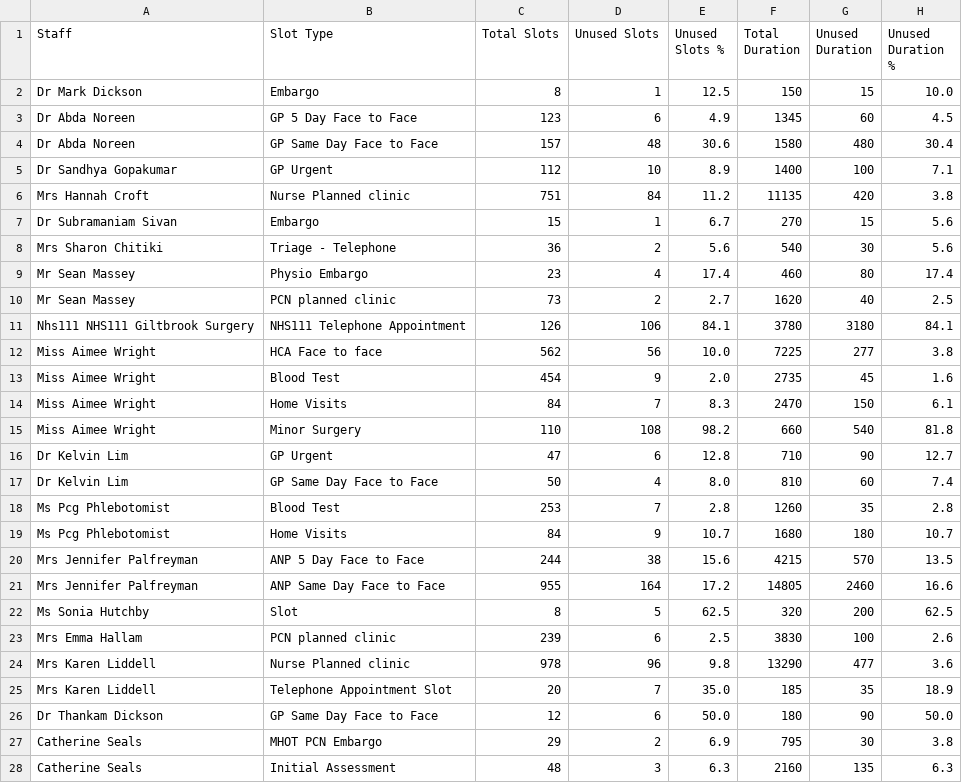
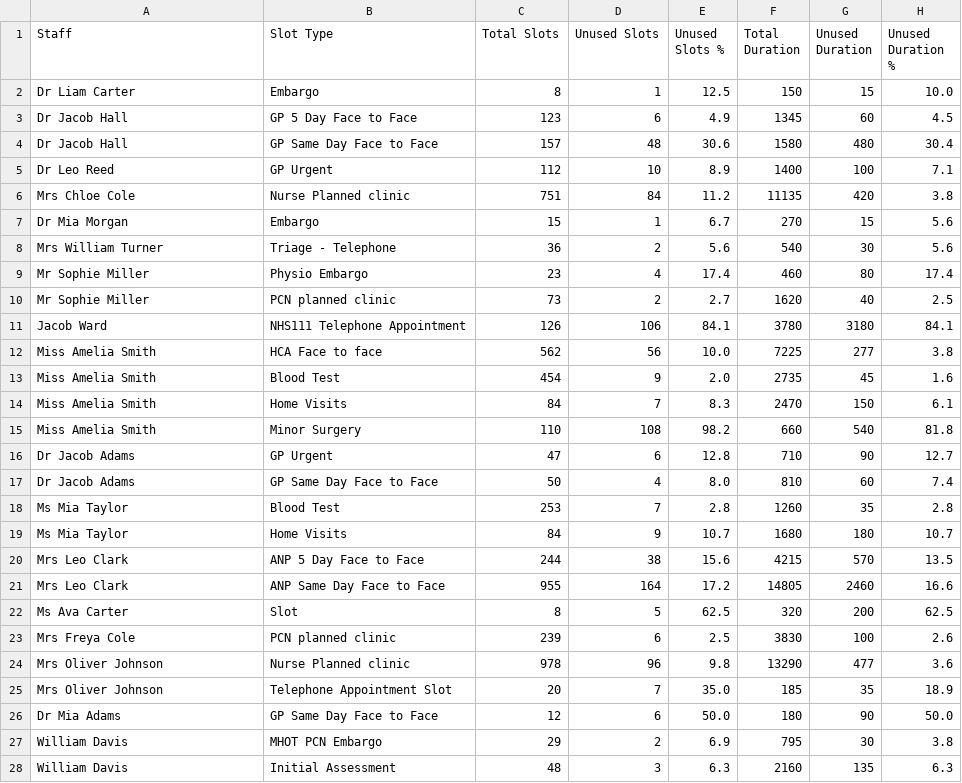
Before and after one commit to JLHITS/caip-analytics, a CSV file: src/assets/sampledata/Unused.csv, drawn as a sheet; only a part is shown; the diff covers the shown part only.

Commit message:
Update sample data

```diff
--- a/src/assets/sampledata/Unused.csv
+++ b/src/assets/sampledata/Unused.csv
@@ -1,28 +1,28 @@
 Staff,Slot Type,Total Slots,Unused Slots,Unused Slots %,Total Duration,Unused Duration,Unused Duration %
-Dr Mark Dickson,Embargo,8,1,12.5,150,15,10.0
-Dr Abda Noreen,GP 5 Day Face to Face,123,6,4.9,1345,60,4.5
-Dr Abda Noreen,GP Same Day Face to Face,157,48,30.6,1580,480,30.4
-Dr Sandhya Gopakumar,GP Urgent,112,10,8.9,1400,100,7.1
-Mrs Hannah Croft,Nurse Planned clinic,751,84,11.2,11135,420,3.8
-Dr Subramaniam Sivan,Embargo,15,1,6.7,270,15,5.6
-Mrs Sharon Chitiki,Triage - Telephone,36,2,5.6,540,30,5.6
-Mr Sean Massey,Physio Embargo,23,4,17.4,460,80,17.4
-Mr Sean Massey,PCN planned clinic,73,2,2.7,1620,40,2.5
-Nhs111 NHS111 Giltbrook Surgery,NHS111 Telephone Appointment,126,106,84.1,3780,3180,84.1
-Miss Aimee Wright,HCA Face to face,562,56,10.0,7225,277,3.8
-Miss Aimee Wright,Blood Test,454,9,2.0,2735,45,1.6
-Miss Aimee Wright,Home Visits,84,7,8.3,2470,150,6.1
-Miss Aimee Wright,Minor  Surgery,110,108,98.2,660,540,81.8
-Dr Kelvin Lim,GP Urgent,47,6,12.8,710,90,12.7
-Dr Kelvin Lim,GP Same Day Face to Face,50,4,8.0,810,60,7.4
-Ms Pcg Phlebotomist,Blood Test,253,7,2.8,1260,35,2.8
-Ms Pcg Phlebotomist,Home Visits,84,9,10.7,1680,180,10.7
-Mrs Jennifer Palfreyman,ANP 5 Day Face to Face,244,38,15.6,4215,570,13.5
-Mrs Jennifer Palfreyman,ANP Same Day Face to Face,955,164,17.2,14805,2460,16.6
-Ms Sonia Hutchby,Slot,8,5,62.5,320,200,62.5
-Mrs Emma Hallam,PCN planned clinic,239,6,2.5,3830,100,2.6
-Mrs Karen Liddell,Nurse Planned clinic,978,96,9.8,13290,477,3.6
-Mrs Karen Liddell,Telephone Appointment Slot,20,7,35.0,185,35,18.9
-Dr Thankam Dickson,GP Same Day Face to Face,12,6,50.0,180,90,50.0
-Catherine Seals,MHOT PCN Embargo,29,2,6.9,795,30,3.8
-Catherine Seals,Initial Assessment,48,3,6.3,2160,135,6.3
+Dr Liam Carter,Embargo,8,1,12.5,150,15,10.0
+Dr Jacob Hall,GP 5 Day Face to Face,123,6,4.9,1345,60,4.5
+Dr Jacob Hall,GP Same Day Face to Face,157,48,30.6,1580,480,30.4
+Dr Leo Reed,GP Urgent,112,10,8.9,1400,100,7.1
+Mrs Chloe Cole,Nurse Planned clinic,751,84,11.2,11135,420,3.8
+Dr Mia Morgan,Embargo,15,1,6.7,270,15,5.6
+Mrs William Turner,Triage - Telephone,36,2,5.6,540,30,5.6
+Mr Sophie Miller,Physio Embargo,23,4,17.4,460,80,17.4
+Mr Sophie Miller,PCN planned clinic,73,2,2.7,1620,40,2.5
+Jacob Ward,NHS111 Telephone Appointment,126,106,84.1,3780,3180,84.1
+Miss Amelia Smith,HCA Face to face,562,56,10.0,7225,277,3.8
+Miss Amelia Smith,Blood Test,454,9,2.0,2735,45,1.6
+Miss Amelia Smith,Home Visits,84,7,8.3,2470,150,6.1
+Miss Amelia Smith,Minor  Surgery,110,108,98.2,660,540,81.8
+Dr Jacob Adams,GP Urgent,47,6,12.8,710,90,12.7
+Dr Jacob Adams,GP Same Day Face to Face,50,4,8.0,810,60,7.4
+Ms Mia Taylor,Blood Test,253,7,2.8,1260,35,2.8
+Ms Mia Taylor,Home Visits,84,9,10.7,1680,180,10.7
+Mrs Leo Clark,ANP 5 Day Face to Face,244,38,15.6,4215,570,13.5
+Mrs Leo Clark,ANP Same Day Face to Face,955,164,17.2,14805,2460,16.6
+Ms Ava Carter,Slot,8,5,62.5,320,200,62.5
+Mrs Freya Cole,PCN planned clinic,239,6,2.5,3830,100,2.6
+Mrs Oliver Johnson,Nurse Planned clinic,978,96,9.8,13290,477,3.6
+Mrs Oliver Johnson,Telephone Appointment Slot,20,7,35.0,185,35,18.9
+Dr Mia Adams,GP Same Day Face to Face,12,6,50.0,180,90,50.0
+William Davis,MHOT PCN Embargo,29,2,6.9,795,30,3.8
+William Davis,Initial Assessment,48,3,6.3,2160,135,6.3
```
Also changed, not shown: 129 edited cells elsewhere in this file, src/assets/sampledata/DNA.csv, 1 other file.
